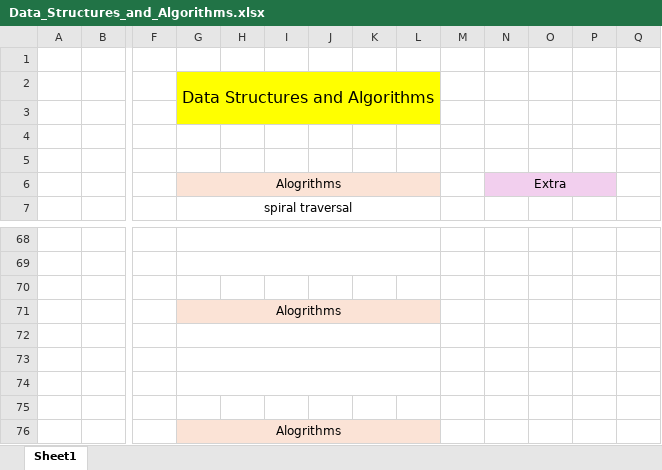
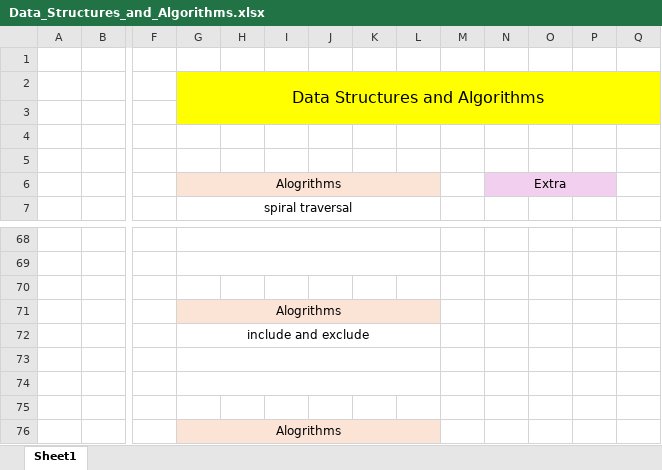
Before and after one commit to NVJ9SINGHNAVJOT/pro-data-structures-and-algorithms, an Excel workbook: Data_Structures_and_Algorithms.xlsx, sheet Sheet1, drawn as a sheet; only a part is shown, gaps mark what is left out; values as stored, in another font and other column widths than the file's, no borders; the diff names each change by its address in the sheet, - before the commit and + after, or states it on an @@ line.

```diff
--- a/Data_Structures_and_Algorithms.xlsx (sheet Sheet1)
+++ b/Data_Structures_and_Algorithms.xlsx (sheet Sheet1)
-G2:L3 merged
+G2:Q3 merged
-M2:Q3 fill: none
+M2:Q3 fill: #FFFF00
-G72: (empty)
+G72: include and exclude
```
Also changed, not shown: 1 other file.
